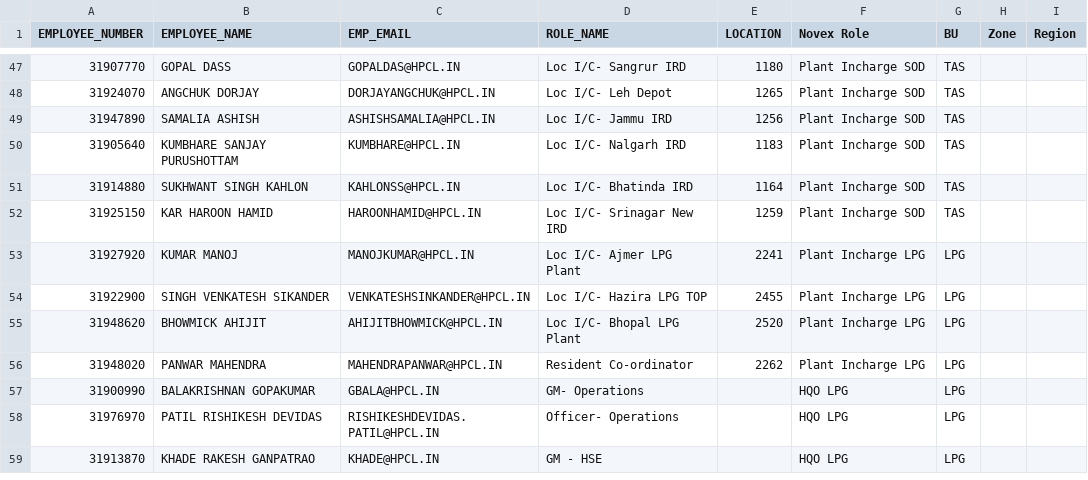
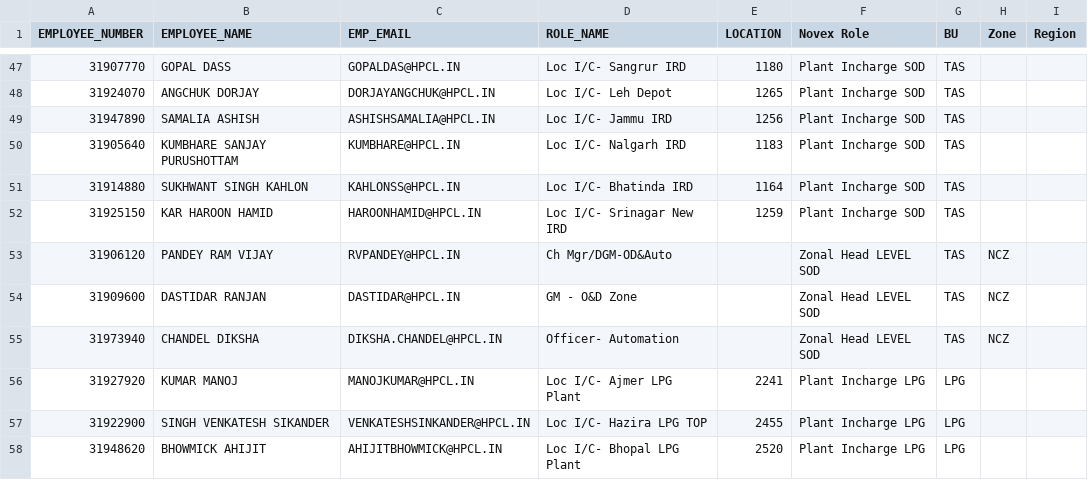
Before and after one commit to vatsav466/HPCL-Backend, a CSV file: orchestrator/masterdata/novex_users.csv, drawn as a sheet; only a part is shown, gaps mark what is left out; the shorter side is filled out with more unchanged rows; the diff names each change by its address in the sheet, - before the commit and + after, or states it on an @@ line.

Commit message:
Added new users

```diff
--- a/orchestrator/masterdata/novex_users.csv
+++ b/orchestrator/masterdata/novex_users.csv
+row 53: 31906120 | PANDEY RAM VIJAY | RVPANDEY@HPCL.IN | Ch Mgr/DGM-OD&Auto |  | Zonal Head LEVEL SOD | TAS | NCZ
+row 54: 31909600 | DASTIDAR RANJAN | DASTIDAR@HPCL.IN | GM - O&D Zone |  | Zonal Head LEVEL SOD | TAS | NCZ
+row 55: 31973940 | CHANDEL DIKSHA | DIKSHA.CHANDEL@HPCL.IN | Officer- Automation |  | Zonal Head LEVEL SOD | TAS | NCZ
```
